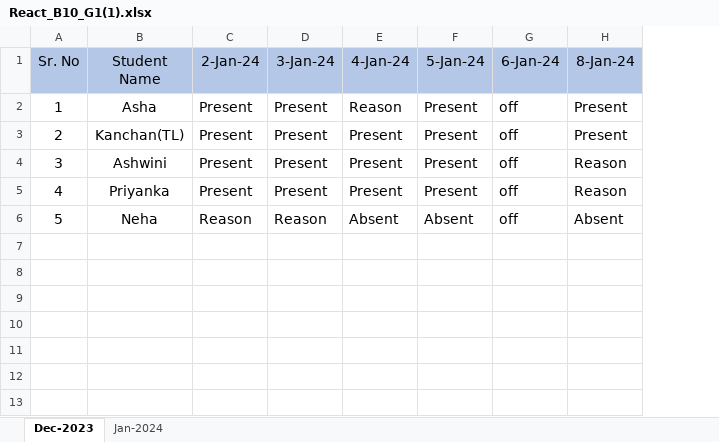
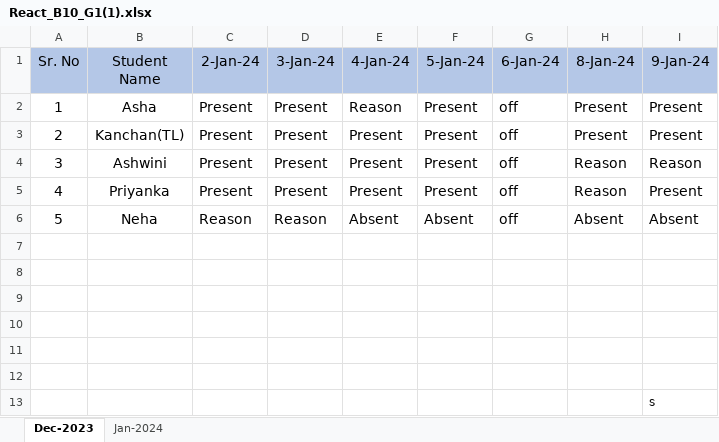
Before and after one commit to kanchan-ac/javascript, an Excel workbook: React B10 G1/React_B10_G1(1).xlsx, sheet Dec-2023, drawn as a sheet; values as stored, in another font and other column widths than the file's, no borders; the diff names each change by its address in the sheet, - before the commit and + after, or states it on an @@ line.

```diff
--- a/React B10 G1/React_B10_G1(1).xlsx (sheet Dec-2023)
+++ b/React B10 G1/React_B10_G1(1).xlsx (sheet Dec-2023)
+column I (9-Jan-24), rows 2-6: Present | Present | Reason | Present | Absent
+row 7: (empty)
+row 8: (empty)
+row 9: (empty)
+row 10: (empty)
+row 11: (empty)
+row 12: (empty)
+row 13:  |  |  |  |  |  |  |  | s
```
Also changed, not shown: 1 other file.
